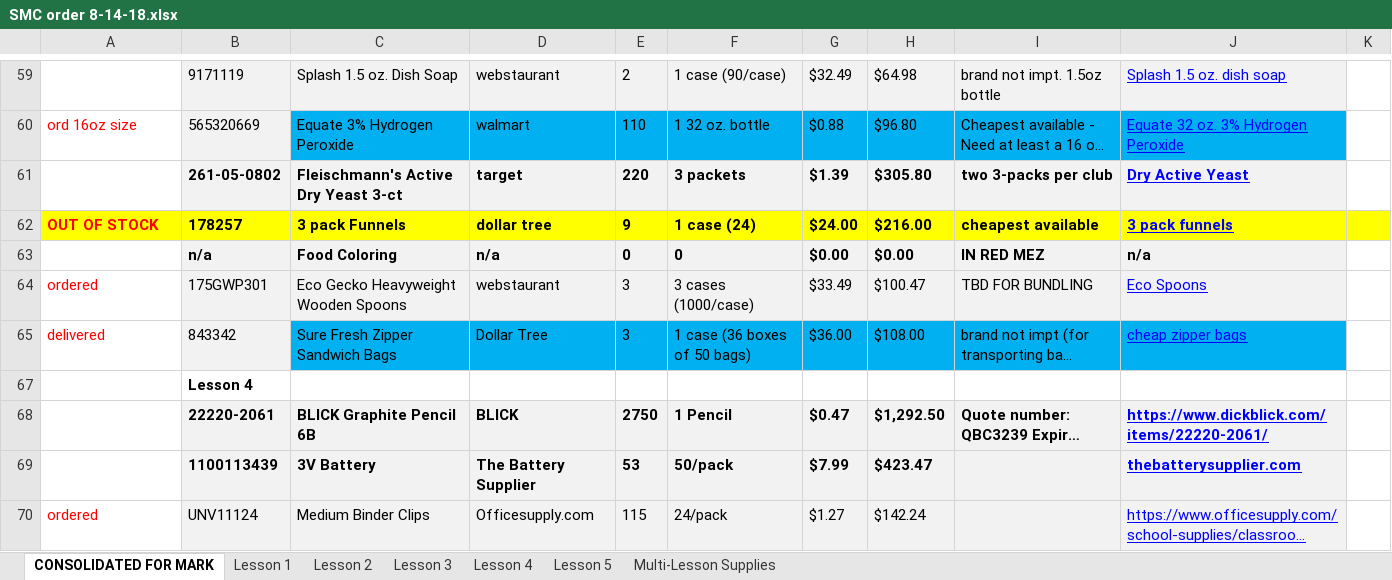
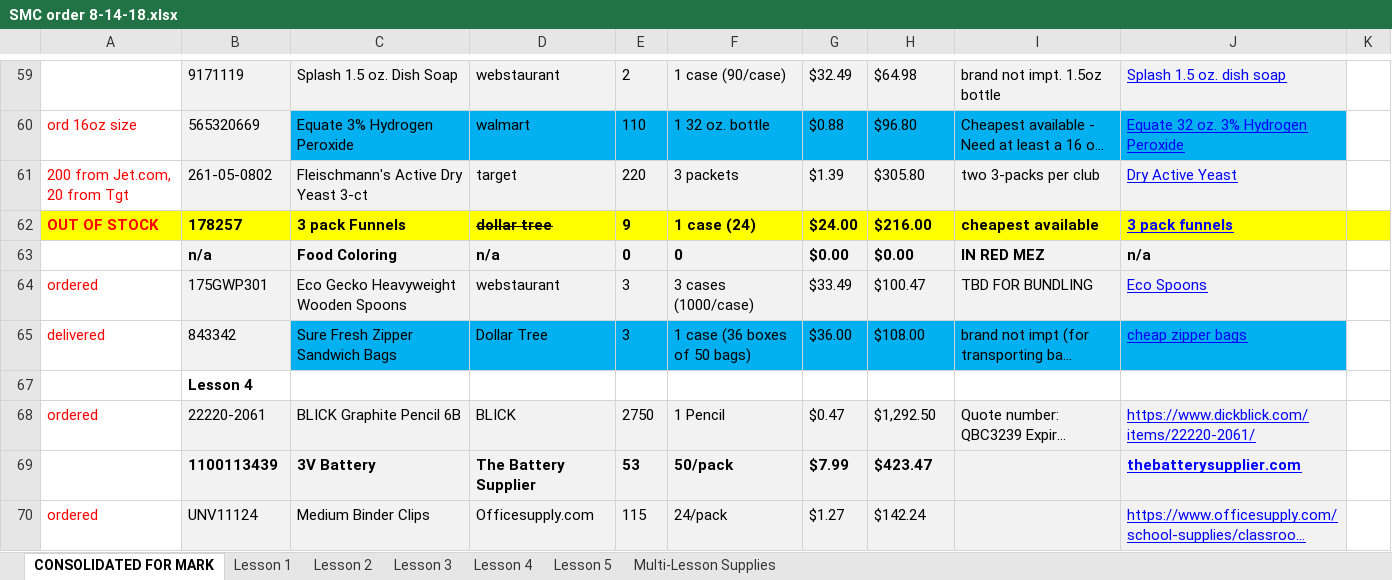
Before and after one commit to Marksoloff/hello_world, an Excel workbook: SMC order 8-14-18.xlsx, sheet CONSOLIDATED FOR MARK, drawn as a sheet; only a part is shown, gaps mark what is left out; long unchanged cells end in …; values as stored, in another font and other column widths than the file's, no borders; the diff covers the shown part only; the diff names each change by its address in the sheet, - before the commit and + after, or states it on an @@ line.

Commit message:
Add files via upload
cheap batteries ordered

```diff
--- a/SMC order 8-14-18.xlsx (sheet CONSOLIDATED FOR MARK)
+++ b/SMC order 8-14-18.xlsx (sheet CONSOLIDATED FOR MARK)
-A61: (empty)
+A61: 200 from Jet.com, 20 from Tgt
-B61:J61 bold: on
+B61:J61 bold: off
-D62 strikethrough: off
+D62 strikethrough: on
-A68: (empty)
+A68: ordered
-B68:J68 bold: on
+B68:J68 bold: off
```
Also changed, not shown: 1 added row, 1 removed row, 2 edited cells and cell formats elsewhere in this sheet.
